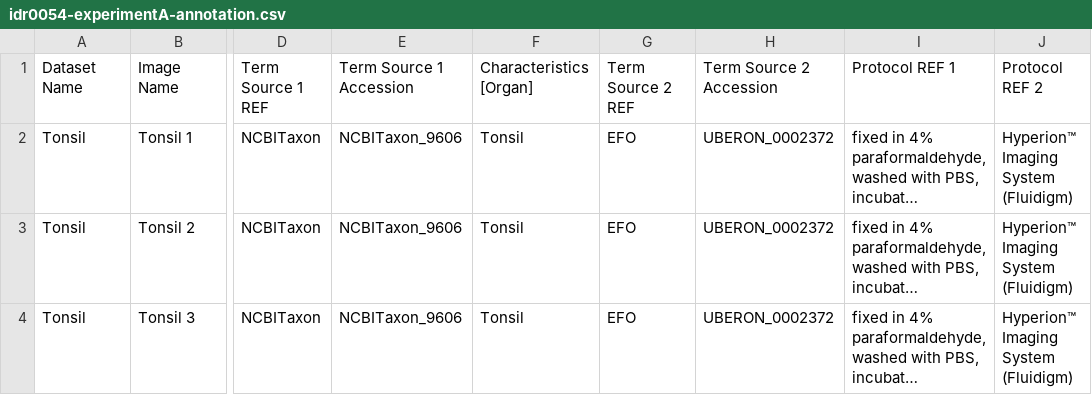
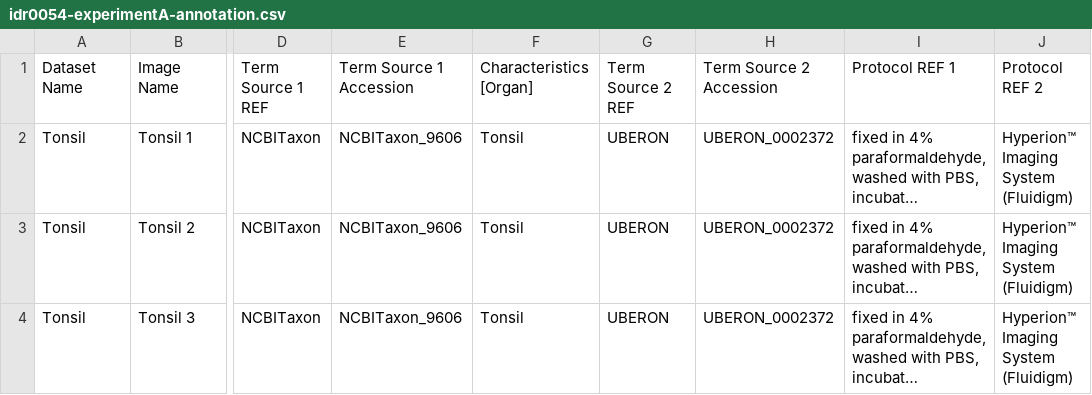
Before and after one commit to snoopycrimecop/idr0054-segura-tonsilhyperion, a CSV file: experimentA/idr0054-experimentA-annotation.csv, drawn as a sheet; only a part is shown, gaps mark what is left out; long unchanged cells end in …; the diff names each change by its address in the sheet, - before the commit and + after, or states it on an @@ line.

Commit message:
Use UBERON as the ontology for Organ

```diff
--- a/experimentA/idr0054-experimentA-annotation.csv
+++ b/experimentA/idr0054-experimentA-annotation.csv
-G2:G4: EFO
+G2:G4: UBERON
```
